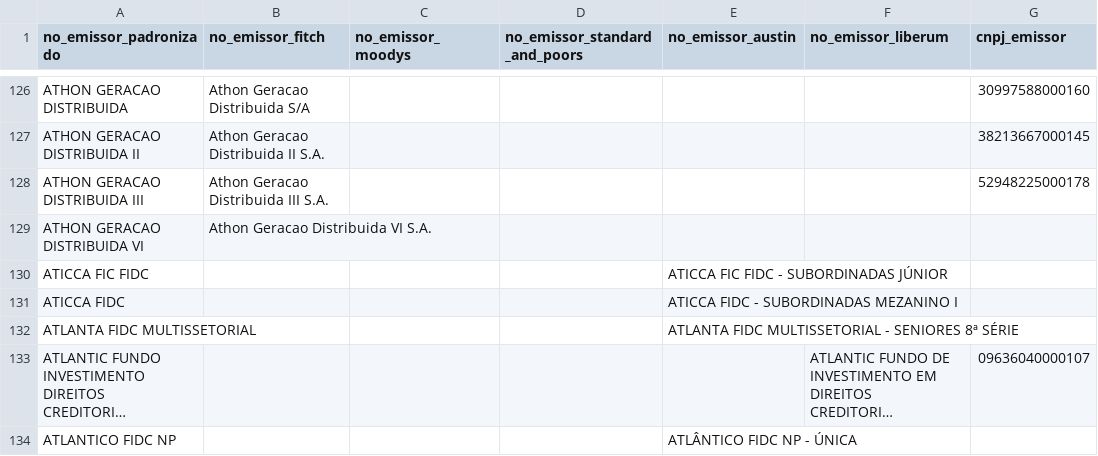
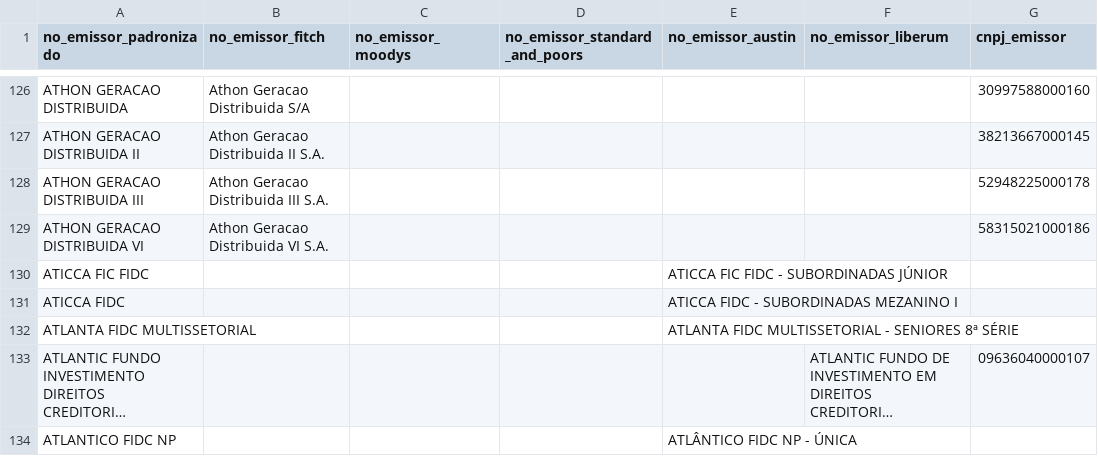
Before and after one commit to PulseDataLabs/PulseRatingsBrasil, a CSV file: data/emissores_consolidado.csv, drawn as a sheet; only a part is shown, gaps mark what is left out; long unchanged cells end in ….

```diff
--- a/data/emissores_consolidado.csv
+++ b/data/emissores_consolidado.csv
@@ -128,3 +128,3 @@ ATHON GERACAO DISTRIBUIDA II,Athon Geracao Distribuida II S.A.,,,,,3821366700014
 ATHON GERACAO DISTRIBUIDA III,Athon Geracao Distribuida III S.A.,,,,,52948225000178
-ATHON GERACAO DISTRIBUIDA VI,Athon Geracao Distribuida VI S.A.,,,,,
+ATHON GERACAO DISTRIBUIDA VI,Athon Geracao Distribuida VI S.A.,,,,,58315021000186
 ATICCA FIC FIDC,,,,ATICCA FIC FIDC - SUBORDINADAS JÚNIOR,,
```
